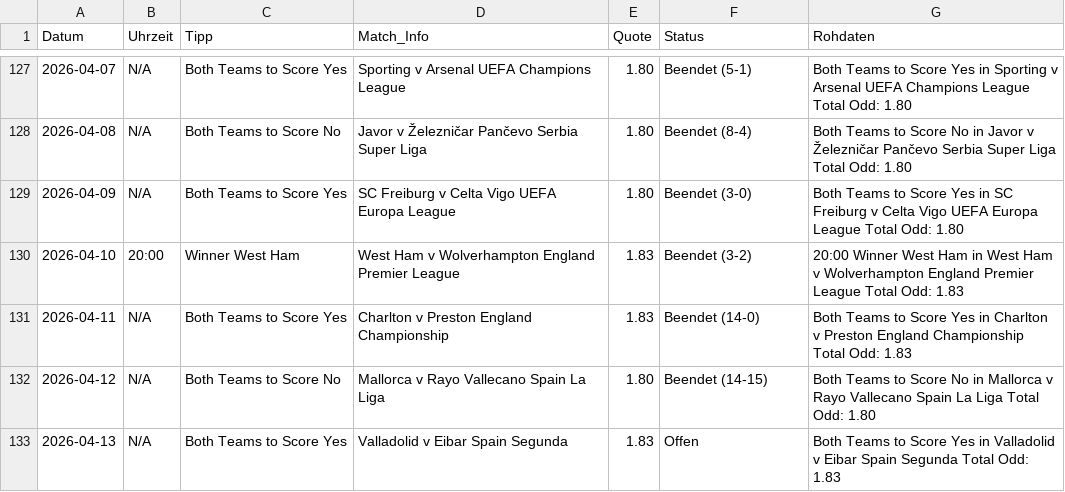
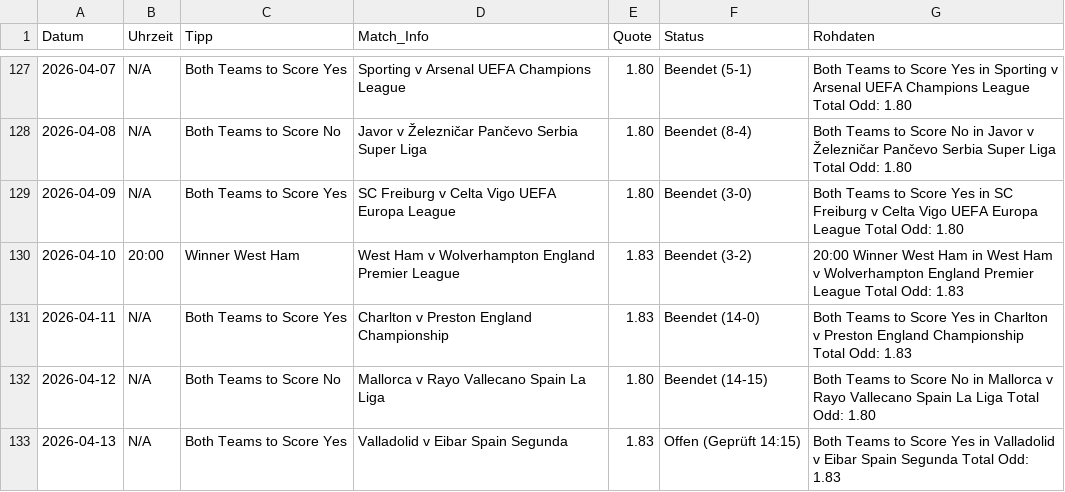
Before and after one commit to tim919646-lab/Scrap, a CSV file: meine_datenbank.csv, drawn as a sheet; only a part is shown, gaps mark what is left out.

Commit message:
Update: Mon Apr 13 14:15:06 UTC 2026

```diff
--- a/meine_datenbank.csv
+++ b/meine_datenbank.csv
@@ -132,2 +132,2 @@ Datum,Uhrzeit,Tipp,Match_Info,Quote,Status,Rohdaten
 2026-04-12,N/A,Both Teams to Score No,Mallorca v Rayo Vallecano Spain La Liga,1.80,Beendet (14-15),Both Teams to Score No in Mallorca v Rayo Vallecano Spain La Liga Total Odd: 1.80
-2026-04-13,N/A,Both Teams to Score Yes,Valladolid v Eibar Spain Segunda,1.83,Offen,Both Teams to Score Yes in Valladolid v Eibar Spain Segunda Total Odd: 1.83
+2026-04-13,N/A,Both Teams to Score Yes,Valladolid v Eibar Spain Segunda,1.83,Offen (Geprüft 14:15),Both Teams to Score Yes in Valladolid v Eibar Spain Segunda Total Odd: 1.83
```
